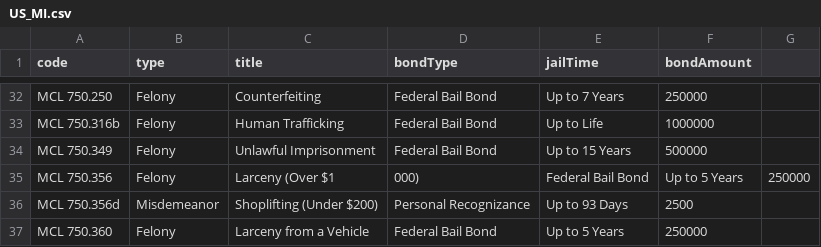
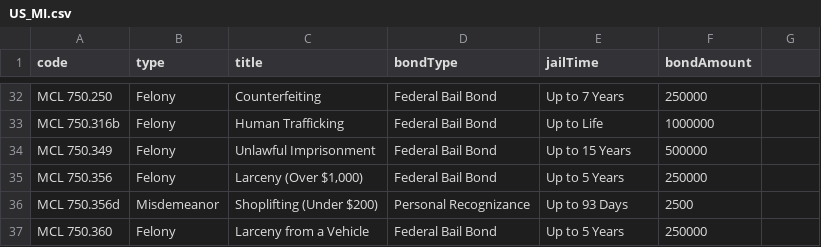
Before and after one commit to Sonoran-Software/CAD-Penal-Codes, a CSV file: US_MI.csv, drawn as a sheet; only a part is shown, gaps mark what is left out; the diff names each change by its address in the sheet, - before the commit and + after, or states it on an @@ line.

Commit message:
Update US_MI.csv

```diff
--- a/US_MI.csv
+++ b/US_MI.csv
-C35 (title): Larceny (Over $1
+C35 (title): Larceny (Over $1,000)
-D35 (bondType): 000)
+D35 (bondType): Federal Bail Bond
-E35 (jailTime): Federal Bail Bond
+E35 (jailTime): Up to 5 Years
-F35 (bondAmount): Up to 5 Years
+F35 (bondAmount): 250000
-G35: 250000
+G35: (empty)
```
